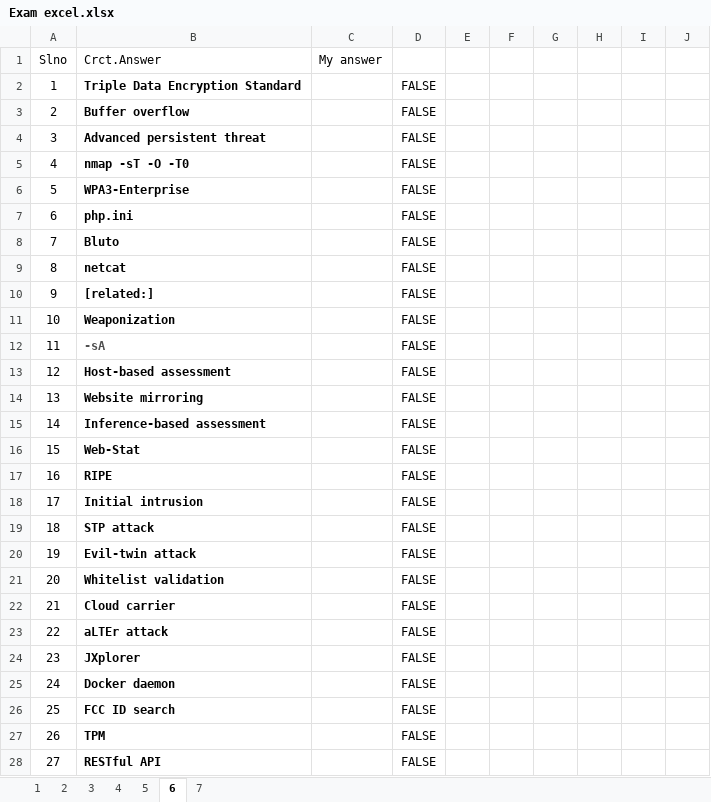
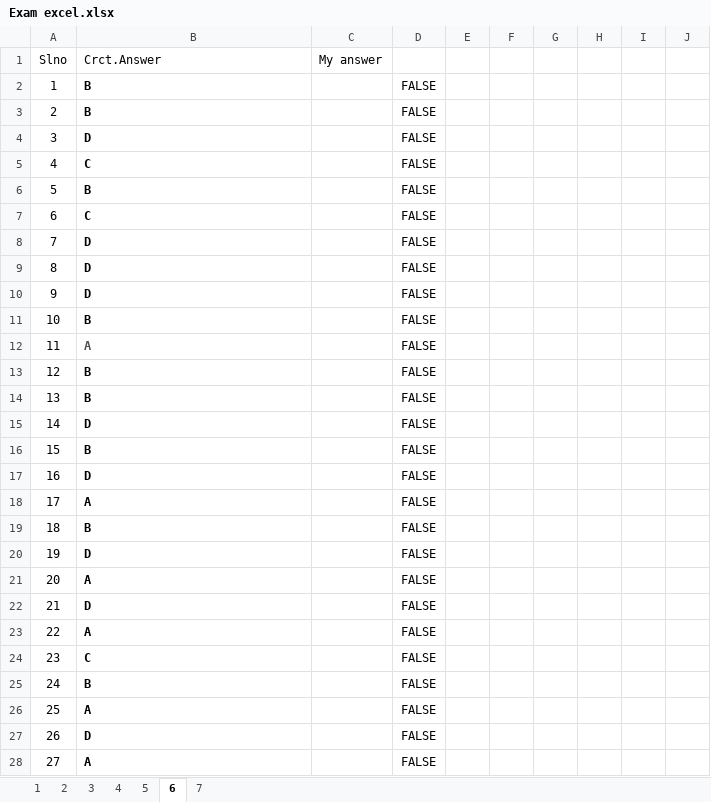
Before and after one commit to 20nishad/CEH, an Excel workbook: Exam excel.xlsx, sheet 6, drawn as a sheet; only a part is shown; values as stored, in another font and other column widths than the file's, no borders; the diff covers the shown part only; the diff names each change by its address in the sheet, - before the commit and + after, or states it on an @@ line.

```diff
--- a/Exam excel.xlsx (sheet 6)
+++ b/Exam excel.xlsx (sheet 6)
-B2 (Crct.Answer): Triple Data Encryption Standard
+B2 (Crct.Answer): B
-B3 (Crct.Answer): Buffer overflow
+B3 (Crct.Answer): B
-B4 (Crct.Answer): Advanced persistent threat
+B4 (Crct.Answer): D
-B5 (Crct.Answer): nmap -sT -O -T0
+B5 (Crct.Answer): C
-B6 (Crct.Answer): WPA3-Enterprise
+B6 (Crct.Answer): B
-B7 (Crct.Answer): php.ini
+B7 (Crct.Answer): C
-B8 (Crct.Answer): Bluto
+B8 (Crct.Answer): D
-B9 (Crct.Answer): netcat
+B9 (Crct.Answer): D
-B10 (Crct.Answer): [related:]
+B10 (Crct.Answer): D
-B11 (Crct.Answer): Weaponization
+B11 (Crct.Answer): B
-B12 (Crct.Answer): -sA
+B12 (Crct.Answer): A
-B13 (Crct.Answer): Host-based assessment
+B13 (Crct.Answer): B
-B14 (Crct.Answer): Website mirroring
+B14 (Crct.Answer): B
-B15 (Crct.Answer): Inference-based assessment
+B15 (Crct.Answer): D
-B16 (Crct.Answer): Web-Stat
+B16 (Crct.Answer): B
-B17 (Crct.Answer): RIPE
+B17 (Crct.Answer): D
-B18 (Crct.Answer): Initial intrusion
+B18 (Crct.Answer): A
-B19 (Crct.Answer): STP attack
+B19 (Crct.Answer): B
-B20 (Crct.Answer): Evil-twin attack
+B20 (Crct.Answer): D
-B21 (Crct.Answer): Whitelist validation
+B21 (Crct.Answer): A
-B22 (Crct.Answer): Cloud carrier
+B22 (Crct.Answer): D
-B23 (Crct.Answer): aLTEr attack
+B23 (Crct.Answer): A
-B24 (Crct.Answer): JXplorer
+B24 (Crct.Answer): C
-B25 (Crct.Answer): Docker daemon
+B25 (Crct.Answer): B
-B26 (Crct.Answer): FCC ID search
+B26 (Crct.Answer): A
-B27 (Crct.Answer): TPM
+B27 (Crct.Answer): D
-B28 (Crct.Answer): RESTful API
+B28 (Crct.Answer): A
```
Also changed, not shown: 282 edited cells elsewhere in this sheet.
